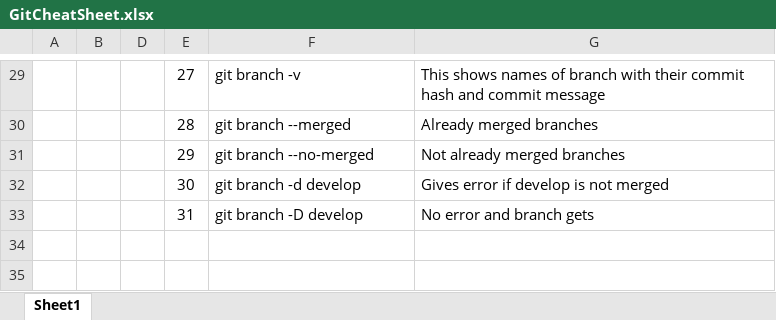
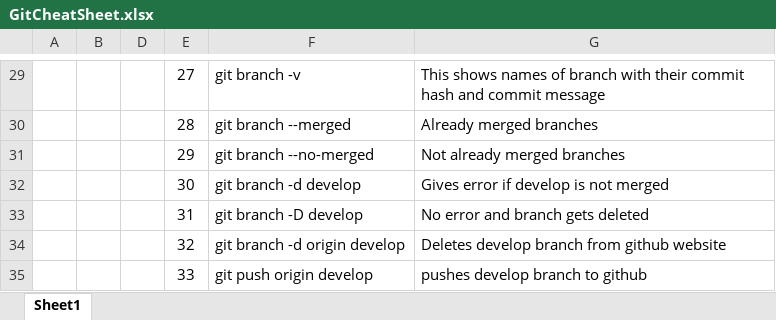
Before and after one commit to CodeZera11/Git-Commands, an Excel workbook: GitCheatSheet.xlsx, sheet Sheet1, drawn as a sheet; only a part is shown, gaps mark what is left out; values as stored, in another font and other column widths than the file's, no borders; the diff names each change by its address in the sheet, - before the commit and + after, or states it on an @@ line.

Commit message:
Added commands for pushing new branches to github

```diff
--- a/GitCheatSheet.xlsx (sheet Sheet1)
+++ b/GitCheatSheet.xlsx (sheet Sheet1)
-G33: No error and branch gets
+G33: No error and branch gets deleted
+row 34:  |  |  | 32 | git branch -d origin develop | Deletes develop branch from github website
+row 35:  |  |  | 33 | git push origin develop | pushes develop branch to github
```
